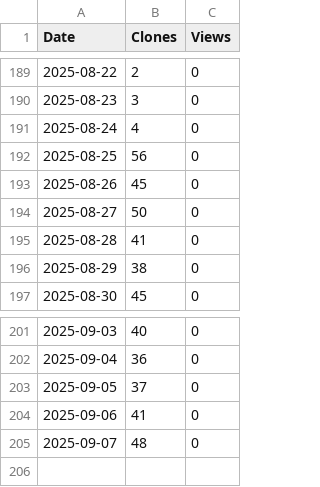
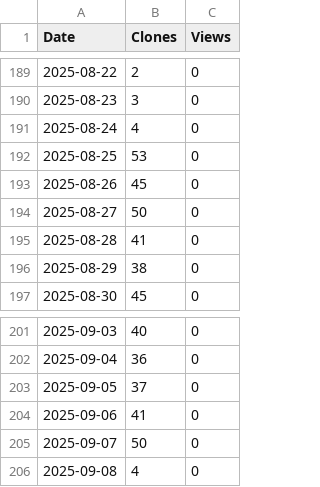
Before and after one commit to XingzhenChen/Test_TrafficInfo, a CSV file: TrafficPlot/Test_TrafficInfo.csv, drawn as a sheet; only a part is shown, gaps mark what is left out.

```diff
--- a/TrafficPlot/Test_TrafficInfo.csv
+++ b/TrafficPlot/Test_TrafficInfo.csv
@@ -191,3 +191,3 @@ Date,Clones,Views
 2025-08-24,4,0
-2025-08-25,56,0
+2025-08-25,53,0
 2025-08-26,45,0
@@ -204,2 +204,3 @@ Date,Clones,Views
 2025-09-06,41,0
-2025-09-07,48,0
+2025-09-07,50,0
+2025-09-08,4,0
```
Also changed, not shown: 1 other file.
